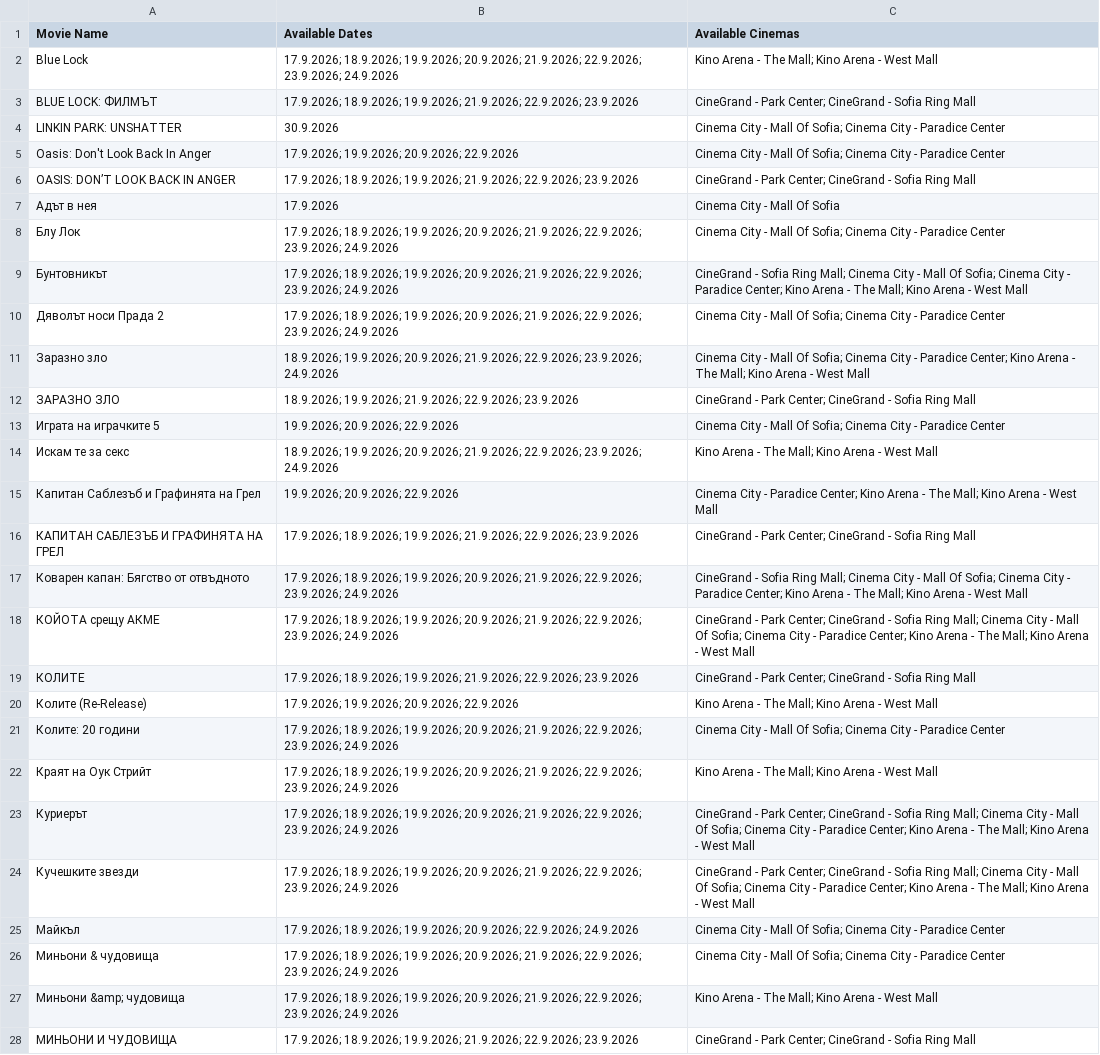
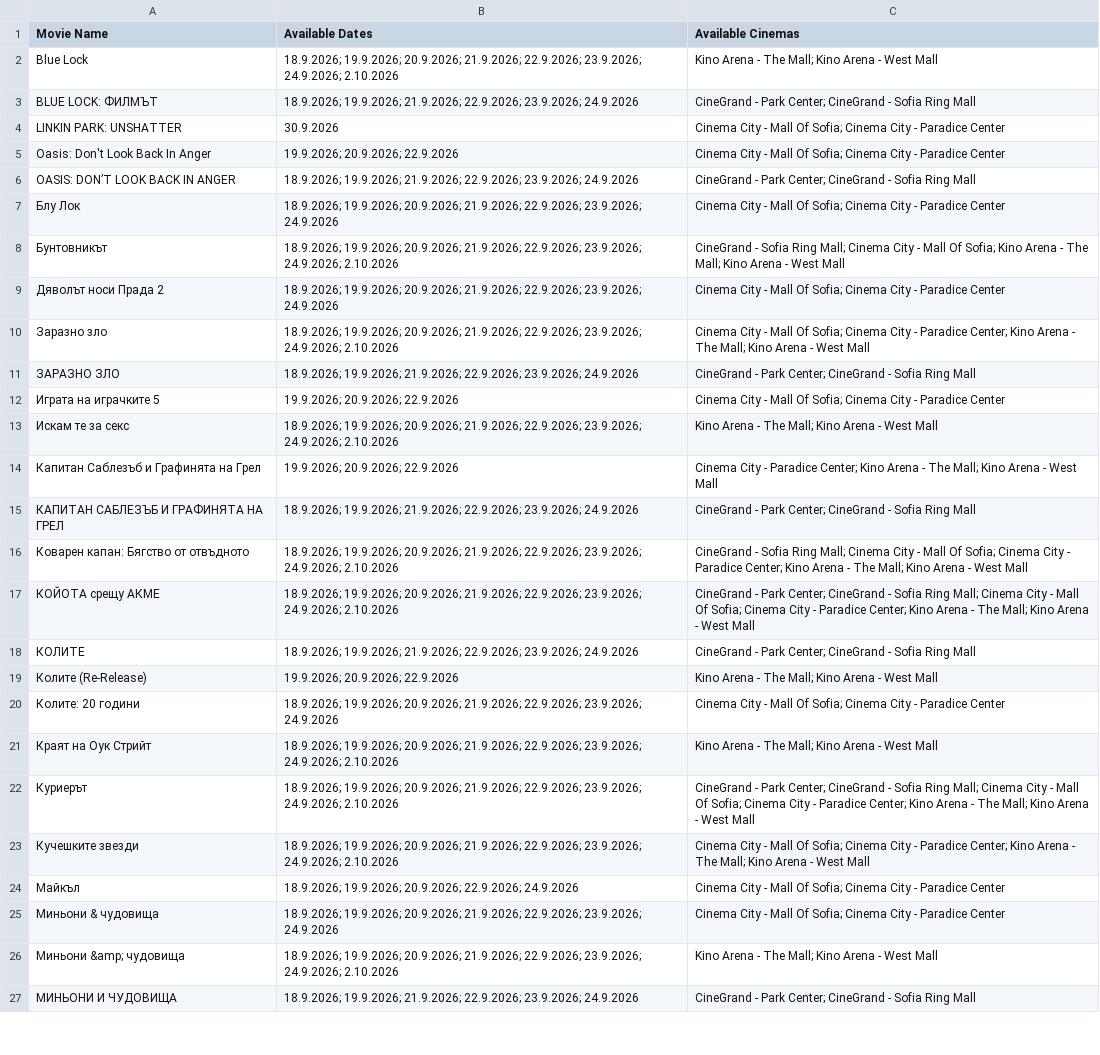
Before and after one commit to darakion/CinemaSearch, a CSV file: data2.csv, drawn as a sheet; only a part is shown; removed rows and columns are numbered as before the commit, all else as after; the diff covers the shown part only; the diff names each change by its address in the sheet, - before the commit and + after, or states it on an @@ line.

```diff
--- a/data2.csv
+++ b/data2.csv
-B2 (Available Dates): 17.9.2026; 18.9.2026; 19.9.2026; 20.9.2026; 21.9.2026; 22.9.2026; 23.9.2026; 24.9.2026
+B2 (Available Dates): 18.9.2026; 19.9.2026; 20.9.2026; 21.9.2026; 22.9.2026; 23.9.2026; 24.9.2026; 2.10.2026
-B3 (Available Dates): 17.9.2026; 18.9.2026; 19.9.2026; 21.9.2026; 22.9.2026; 23.9.2026
+B3 (Available Dates): 18.9.2026; 19.9.2026; 21.9.2026; 22.9.2026; 23.9.2026; 24.9.2026
-B5 (Available Dates): 17.9.2026; 19.9.2026; 20.9.2026; 22.9.2026
+B5 (Available Dates): 19.9.2026; 20.9.2026; 22.9.2026
-B6 (Available Dates): 17.9.2026; 18.9.2026; 19.9.2026; 21.9.2026; 22.9.2026; 23.9.2026
+B6 (Available Dates): 18.9.2026; 19.9.2026; 21.9.2026; 22.9.2026; 23.9.2026; 24.9.2026
-row 7: Адът в нея | 17.9.2026 | Cinema City - Mall Of Sofia
-B7 (Available Dates): 17.9.2026; 18.9.2026; 19.9.2026;…
+B7 (Available Dates): 18.9.2026; 19.9.2026;…
-B8 (Available Dates): 17.9.2026; 18.9.2026; 19.9.2026; 20.9.2026; 21.9.2026; 22.9.2026; 23.9.2026; 24.9.2026
+B8 (Available Dates): 18.9.2026; 19.9.2026; 20.9.2026; 21.9.2026; 22.9.2026; 23.9.2026; 24.9.2026; 2.10.2026
-C8 (Available Cinemas): …Of Sofia; Cinema City - Paradice Center; Kino Arena…
+C8 (Available Cinemas): …Of Sofia; Kino Arena…
-B9 (Available Dates): 17.9.2026; 18.9.2026; 19.9.2026;…
+B9 (Available Dates): 18.9.2026; 19.9.2026;…
-B10 (Available Dates): …22.9.2026; 23.9.2026; 24.9.2026
+B10 (Available Dates): …22.9.2026; 23.9.2026; 24.9.2026; 2.10.2026
-B11 (Available Dates): …21.9.2026; 22.9.2026; 23.9.2026
+B11 (Available Dates): …21.9.2026; 22.9.2026; 23.9.2026; 24.9.2026
-B13 (Available Dates): …22.9.2026; 23.9.2026; 24.9.2026
+B13 (Available Dates): …22.9.2026; 23.9.2026; 24.9.2026; 2.10.2026
-B15 (Available Dates): 17.9.2026; 18.9.2026; 19.9.2026; 21.9.2026; 22.9.2026; 23.9.2026
+B15 (Available Dates): 18.9.2026; 19.9.2026; 21.9.2026; 22.9.2026; 23.9.2026; 24.9.2026
-B16:B17 (Available Dates): 17.9.2026; 18.9.2026; 19.9.2026; 20.9.2026; 21.9.2026; 22.9.2026; 23.9.2026; 24.9.2026
+B16:B17 (Available Dates): 18.9.2026; 19.9.2026; 20.9.2026; 21.9.2026; 22.9.2026; 23.9.2026; 24.9.2026; 2.10.2026
-B18 (Available Dates): 17.9.2026; 18.9.2026; 19.9.2026; 21.9.2026; 22.9.2026; 23.9.2026
+B18 (Available Dates): 18.9.2026; 19.9.2026; 21.9.2026; 22.9.2026; 23.9.2026; 24.9.2026
-B19 (Available Dates): 17.9.2026; 19.9.2026; 20.9.2026; 22.9.2026
+B19 (Available Dates): 19.9.2026; 20.9.2026; 22.9.2026
-B20 (Available Dates): 17.9.2026; 18.9.2026; 19.9.2026;…
+B20 (Available Dates): 18.9.2026; 19.9.2026;…
-B21:B23 (Available Dates): 17.9.2026; 18.9.2026; 19.9.2026; 20.9.2026; 21.9.2026; 22.9.2026; 23.9.2026; 24.9.2026
+B21:B23 (Available Dates): 18.9.2026; 19.9.2026; 20.9.2026; 21.9.2026; 22.9.2026; 23.9.2026; 24.9.2026; 2.10.2026
-C23 (Available Cinemas): CineGrand - Park Center; CineGrand - Sofia Ring Mall; Cinema City…
+C23 (Available Cinemas): Cinema City…
-B24 (Available Dates): 17.9.2026; 18.9.2026; 19.9.2026;…
+B24 (Available Dates): 18.9.2026; 19.9.2026;…
-B25 (Available Dates): 17.9.2026; 18.9.2026; 19.9.2026;…
+B25 (Available Dates): 18.9.2026; 19.9.2026;…
-B26 (Available Dates): 17.9.2026; 18.9.2026; 19.9.2026; 20.9.2026; 21.9.2026; 22.9.2026; 23.9.2026; 24.9.2026
+B26 (Available Dates): 18.9.2026; 19.9.2026; 20.9.2026; 21.9.2026; 22.9.2026; 23.9.2026; 24.9.2026; 2.10.2026
-B27 (Available Dates): 17.9.2026; 18.9.2026; 19.9.2026; 21.9.2026; 22.9.2026; 23.9.2026
+B27 (Available Dates): 18.9.2026; 19.9.2026; 21.9.2026; 22.9.2026; 23.9.2026; 24.9.2026
```
Also changed, not shown: 1 added row, 1 removed row and 11 edited cells elsewhere in this file, 1 other file.
